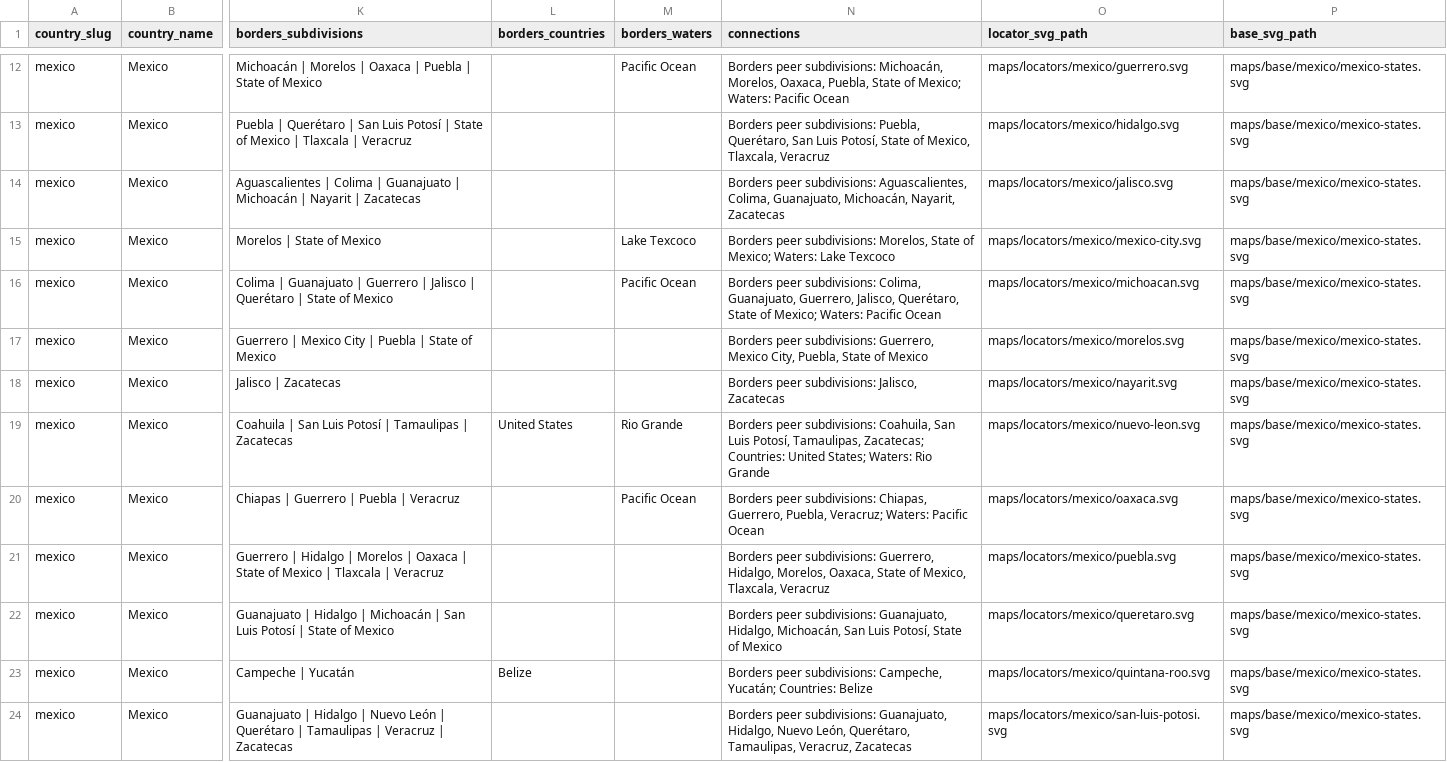
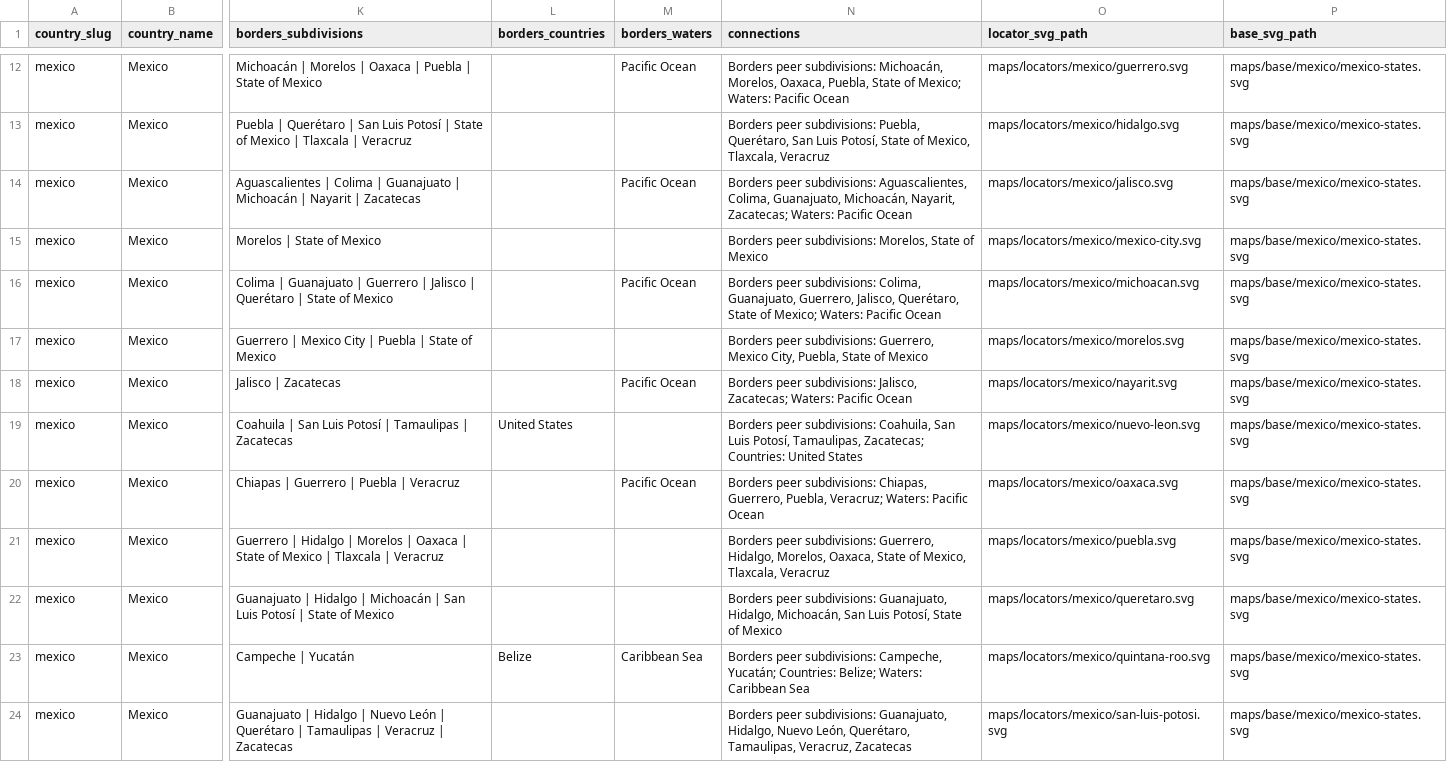
Before and after one commit to elvis-sik/country-subdivision-map-decks, a CSV file: data/subdivisions/mexico.csv, drawn as a sheet; only a part is shown, gaps mark what is left out; the diff covers the shown part only; the diff names each change by its address in the sheet, - before the commit and + after, or states it on an @@ line.

```diff
--- a/data/subdivisions/mexico.csv
+++ b/data/subdivisions/mexico.csv
-M14 (borders_waters): (empty)
+M14 (borders_waters): Pacific Ocean
-N14 (connections): …Michoacán, Nayarit, Zacatecas
+N14 (connections): …Michoacán, Nayarit, Zacatecas; Waters: Pacific Ocean
-M15 (borders_waters): Lake Texcoco
+M15 (borders_waters): (empty)
-N15 (connections): …State of Mexico; Waters: Lake Texcoco
+N15 (connections): …State of Mexico
-M18 (borders_waters): (empty)
+M18 (borders_waters): Pacific Ocean
-N18 (connections): …subdivisions: Jalisco, Zacatecas
+N18 (connections): …subdivisions: Jalisco, Zacatecas; Waters: Pacific Ocean
-M19 (borders_waters): Rio Grande
+M19 (borders_waters): (empty)
-N19 (connections): …Countries: United States; Waters: Rio Grande
+N19 (connections): …Countries: United States
-M23 (borders_waters): (empty)
+M23 (borders_waters): Caribbean Sea
-N23 (connections): …Yucatán; Countries: Belize
+N23 (connections): …Yucatán; Countries: Belize; Waters: Caribbean Sea
```
Also changed, not shown: 20 edited cells elsewhere in this file, data/subdivisions/all.csv, data/subdivisions/iran.csv, 2 other files.
